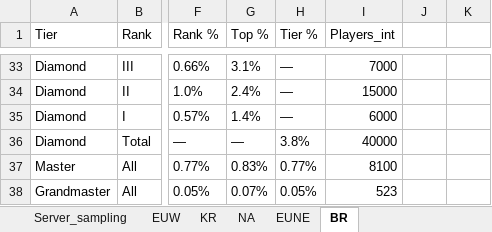
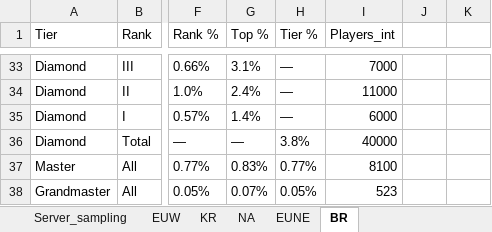
Before and after one commit to phantomvoyager4/OLA, an Excel workbook: src/ANALYSIS/data/LoL Rank Distribution via DPM.LOL.xlsx, sheet BR, drawn as a sheet; only a part is shown, gaps mark what is left out; values as stored, in another font and other column widths than the file's, no borders; table styles not drawn; the diff covers the shown part only; the diff names each change by its address in the sheet, - before the commit and + after, or states it on an @@ line.

```diff
--- a/src/ANALYSIS/data/LoL Rank Distribution via DPM.LOL.xlsx (sheet BR)
+++ b/src/ANALYSIS/data/LoL Rank Distribution via DPM.LOL.xlsx (sheet BR)
-I34 (Players_int): 15000
+I34 (Players_int): 11000
```
Also changed, not shown: 21 edited cells elsewhere in this sheet, sheet KR, sheet EUNE.
